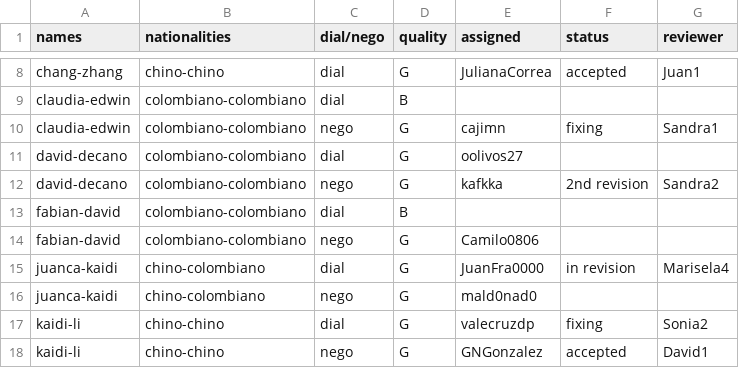
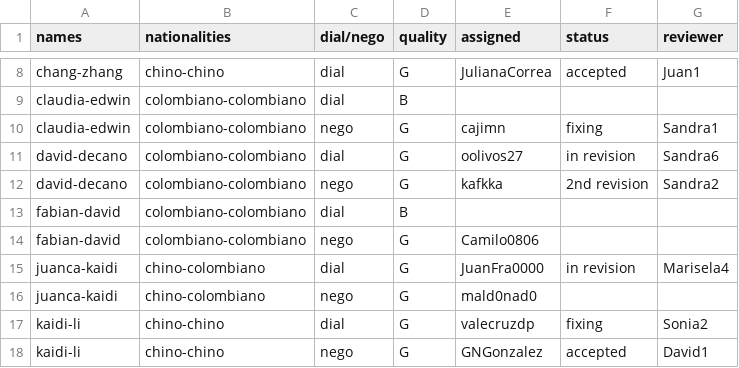
Before and after one commit to oolivos27/Allignment, a CSV file: assignments.csv, drawn as a sheet; only a part is shown, gaps mark what is left out.

Commit message:
Update assignments.csv

```diff
--- a/assignments.csv
+++ b/assignments.csv
@@ -10,3 +10,3 @@ claudia-edwin,colombiano-colombiano,dial,B,,,
 claudia-edwin,colombiano-colombiano,nego,G,cajimn,fixing,Sandra1
-david-decano,colombiano-colombiano,dial,G,oolivos27,,
+david-decano,colombiano-colombiano,dial,G,oolivos27,in revision,Sandra6
 david-decano,colombiano-colombiano,nego,G,kafkka,2nd revision,Sandra2
```
